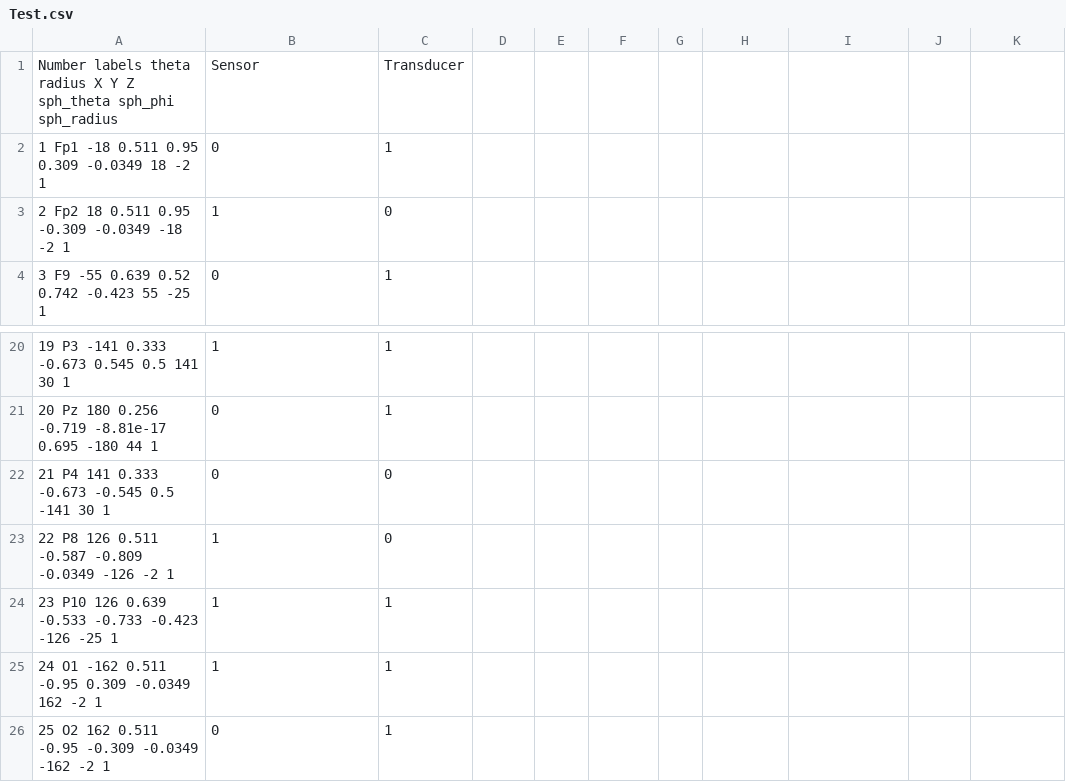
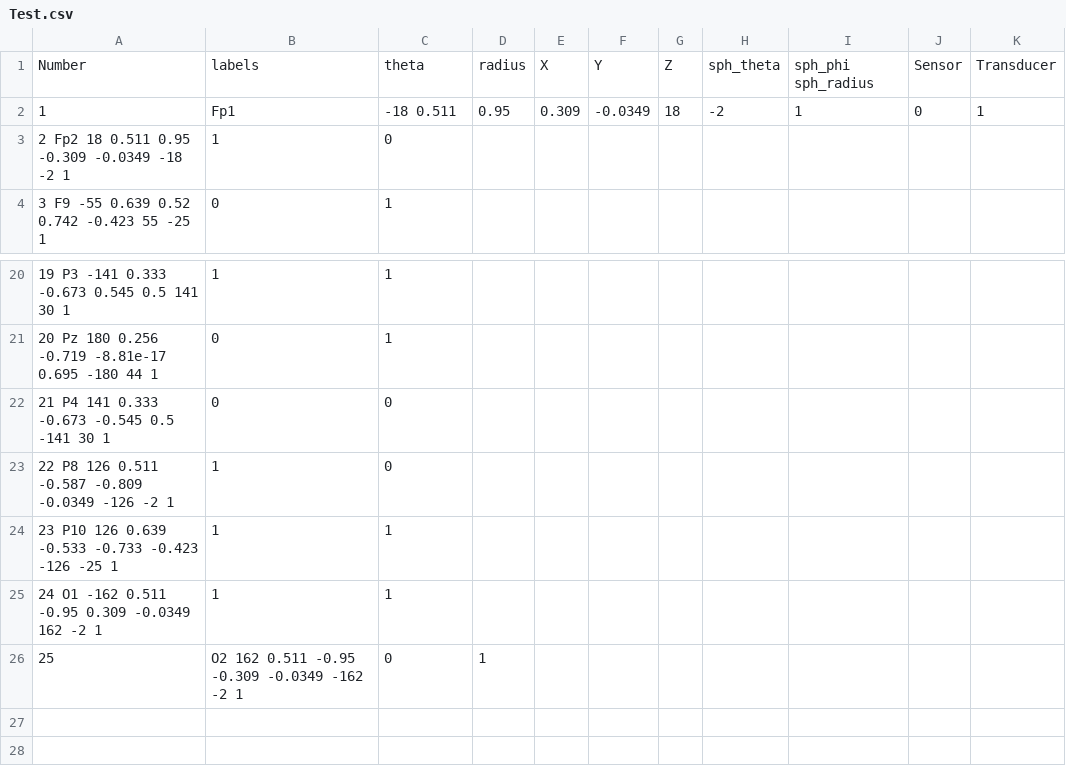
Before and after one commit to ColonelYogurt/Project_AKLO, a CSV file: Assets/Test.csv, drawn as a sheet; only a part is shown, gaps mark what is left out.

```diff
--- a/Assets/Test.csv
+++ b/Assets/Test.csv
@@ -1,3 +1,3 @@
-Number	labels	theta	radius	X	Y	Z	sph_theta	sph_phi	sph_radius	,Sensor,Transducer
-1	Fp1	-18	0.511	0.95	0.309	-0.0349	 18	 -2	  1	,0,1
+Number,	labels,	theta,	radius,	X,	Y,	Z,	sph_theta,	sph_phi	sph_radius,	Sensor, Transducer
+1,	Fp1,	-18	0.511,	0.95,	0.309,	-0.0349,	 18, -2, 1,	0, 1
 2	Fp2	 18	0.511	0.95	-0.309	-0.0349	-18	 -2	  1	,1,0
@@ -25,2 +25,2 @@ Number	labels	theta	radius	X	Y	Z	sph_theta	sph_phi	sph_radius	,Sensor,Transducer
 24	O1	-162	0.511	-0.95	0.309	-0.0349	162	 -2	  1	,1,1
-25	O2	162	0.511	-0.95	-0.309	-0.0349	-162	 -2	  1	,0,1
+25, O2	162	0.511	-0.95	-0.309	-0.0349	-162	 -2	  1	,0,1
```
Also changed, not shown: 7 other files.
